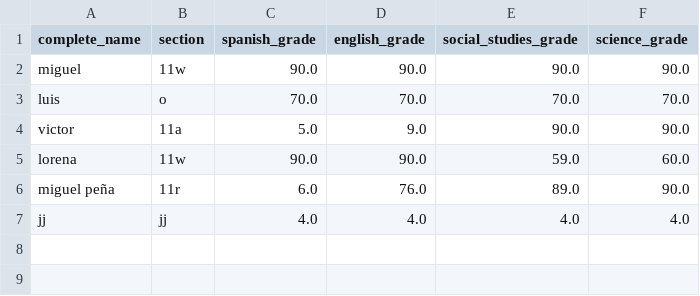
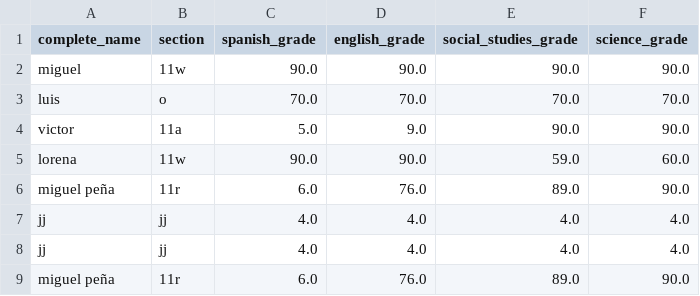
Before and after one commit to miguelangelpenaruiz/EjerciciosLyfter, a CSV file: Python_basics/8_students_management_system/backup.csv, drawn as a sheet; the diff names each change by its address in the sheet, - before the commit and + after, or states it on an @@ line.

Commit message:
Avoid duplicates on restore data

```diff
--- a/Python_basics/8_students_management_system/backup.csv
+++ b/Python_basics/8_students_management_system/backup.csv
+row 8: jj | jj | 4.0 | 4.0 | 4.0 | 4.0
+row 9: miguel peña | 11r | 6.0 | 76.0 | 89.0 | 90.0
```
Also changed, not shown: 2 other files.
